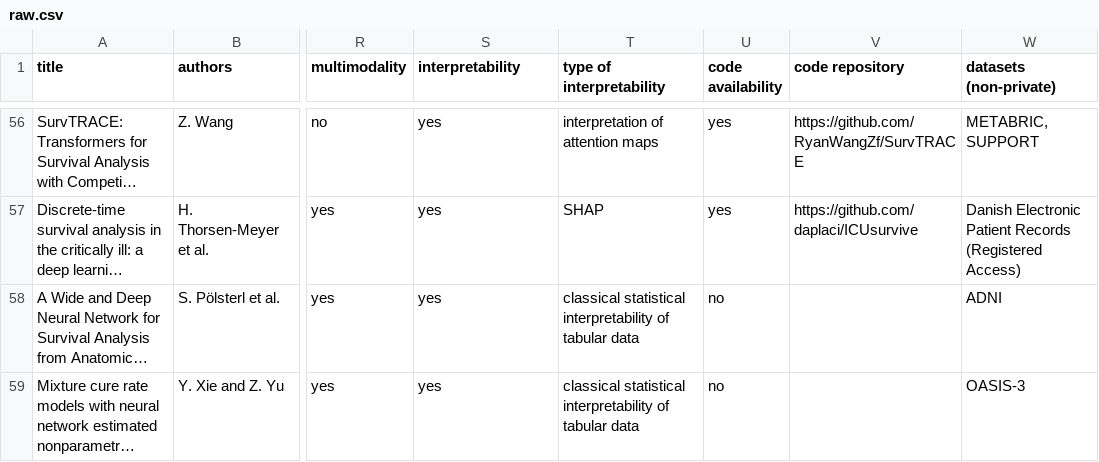
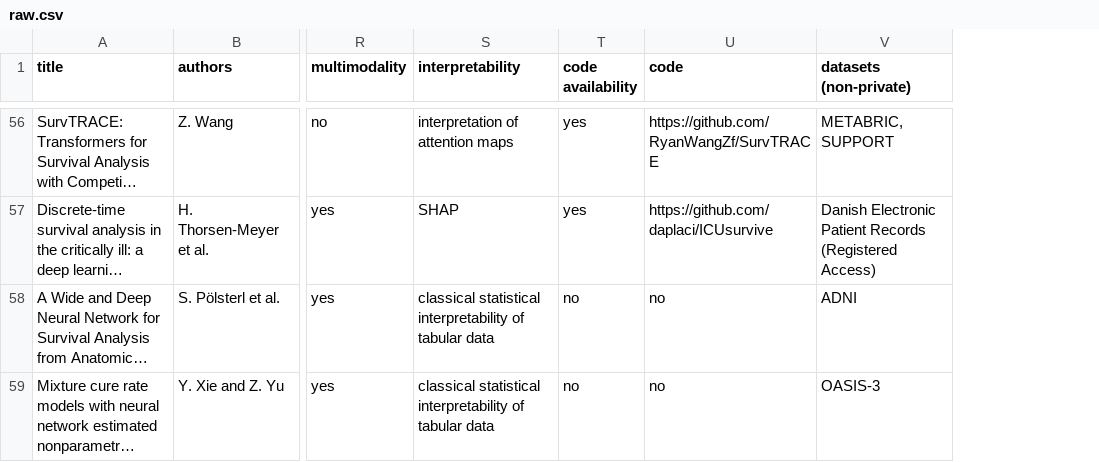
Before and after one commit to survival-org/DL4Survival, a CSV file: data/raw.csv, drawn as a sheet; only a part is shown, gaps mark what is left out; long unchanged cells end in …; removed rows and columns are numbered as before the commit, all else as after; the diff covers the shown part only; the diff names each change by its address in the sheet, - before the commit and + after, or states it on an @@ line.

```diff
--- a/data/raw.csv
+++ b/data/raw.csv
-column T (type of interpretability), rows 56-59: interpretation of attention maps | SHAP | classical statistical interpretability of tabular data | classical statistical interpretability of tabular data
-U1: code repository
+U1: code
-S56 (interpretability): yes
+S56 (interpretability): interpretation of attention maps
-S57 (interpretability): yes
+S57 (interpretability): SHAP
-S58:S59 (interpretability): yes
+S58:S59 (interpretability): classical statistical interpretability of tabular data
-U58:U59 (code): (empty)
+U58:U59 (code): no
```
Also changed, not shown: 36 edited cells elsewhere in this file, 31 other files.
